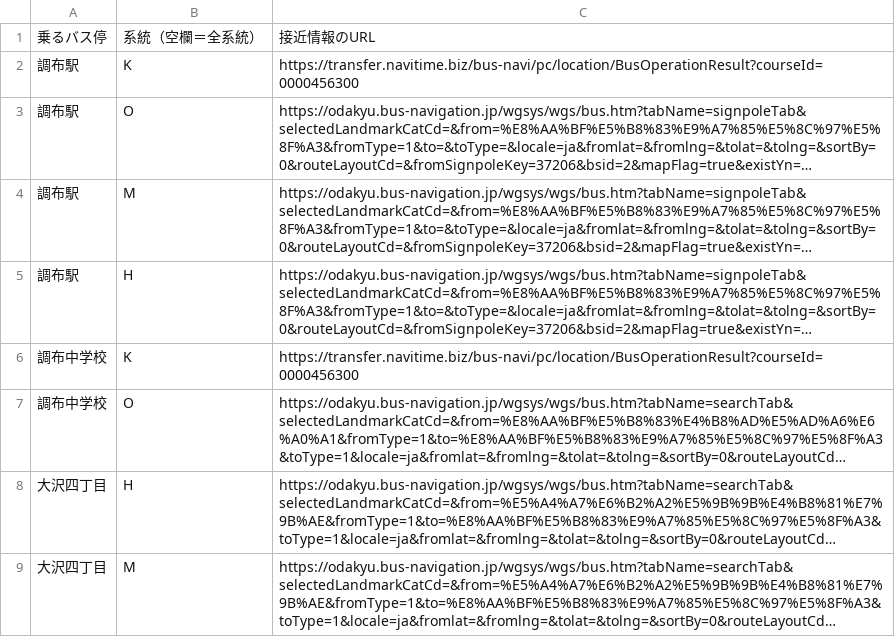
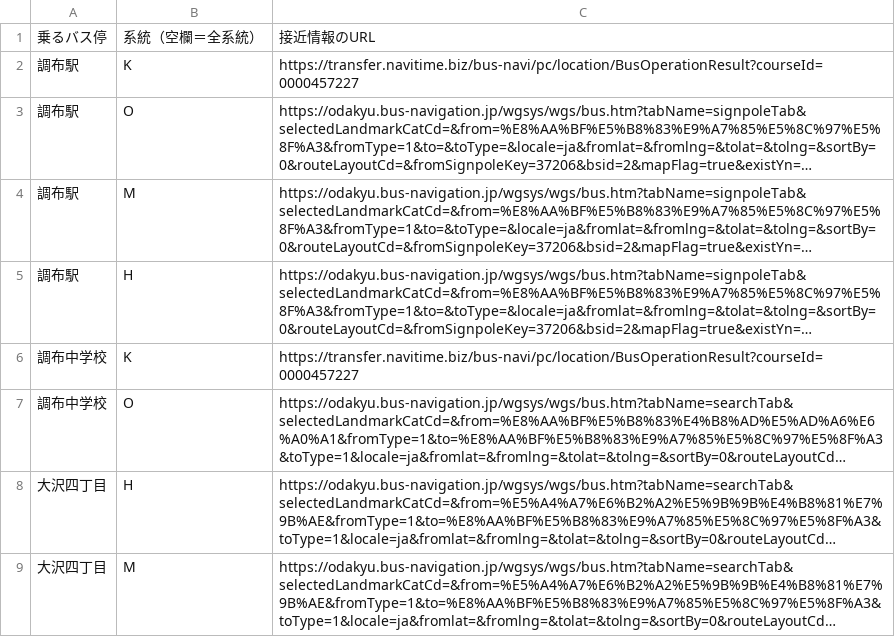
Before and after one commit to remmaya/Commuting-timetable, a CSV file: data/links.csv, drawn as a sheet; long unchanged cells end in …; the diff names each change by its address in the sheet, - before the commit and + after, or states it on an @@ line.

Commit message:
Update links.csv

```diff
--- a/data/links.csv
+++ b/data/links.csv
-C2: https://transfer.navitime.biz/bus-navi/pc/location/BusOperationResult?courseId=0000456300
+C2: https://transfer.navitime.biz/bus-navi/pc/location/BusOperationResult?courseId=0000457227
-C6: https://transfer.navitime.biz/bus-navi/pc/location/BusOperationResult?courseId=0000456300
+C6: https://transfer.navitime.biz/bus-navi/pc/location/BusOperationResult?courseId=0000457227
```
